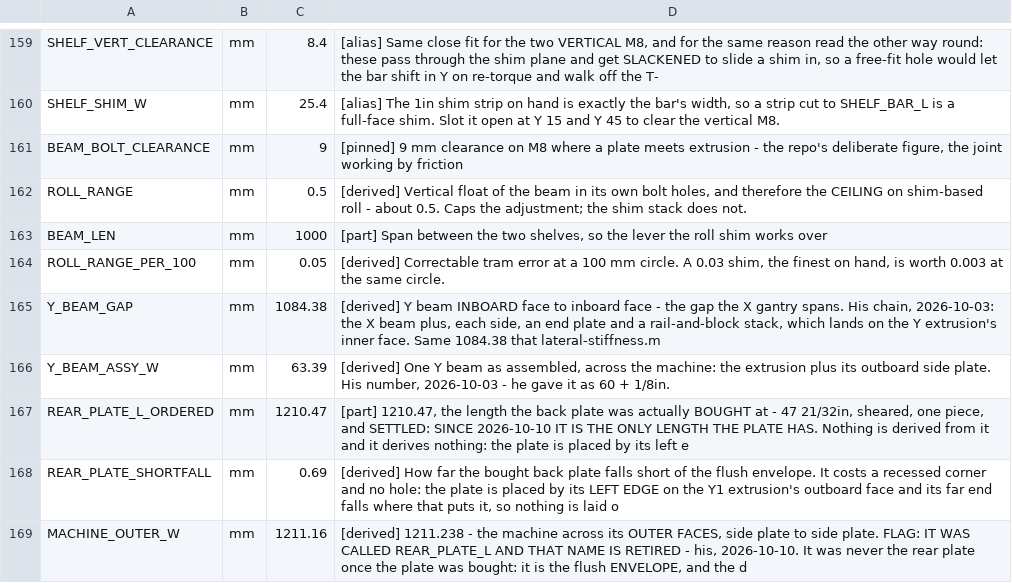
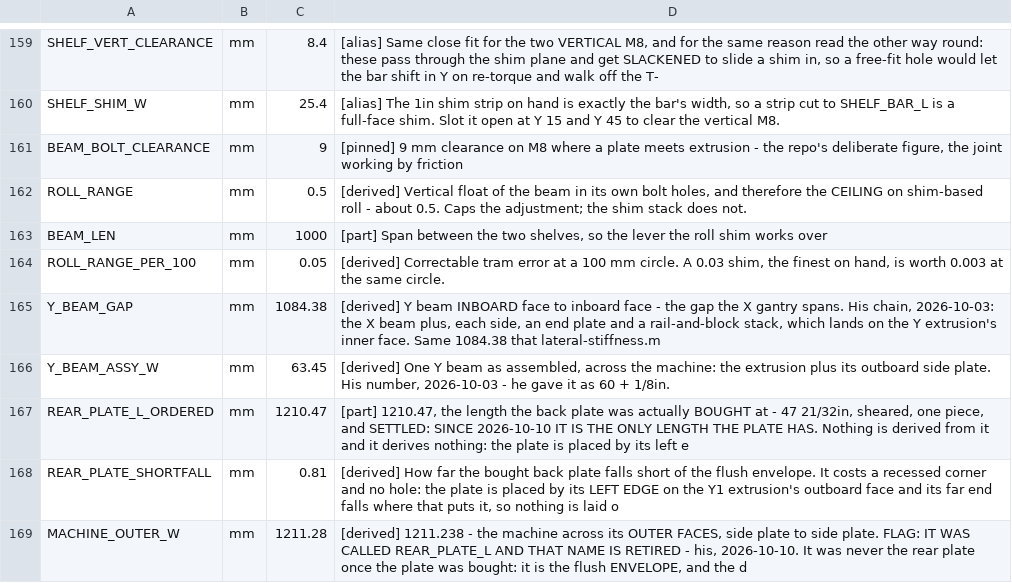
Before and after one commit to ioSenderV2/CNCBuild, a CSV file: dimensions/fusion-parameters.csv, drawn as a sheet; only a part is shown, gaps mark what is left out; the diff covers the shown part only.

```diff
--- a/dimensions/fusion-parameters.csv
+++ b/dimensions/fusion-parameters.csv
@@ -165,5 +165,5 @@ ROLL_RANGE_PER_100,mm,0.05,"[derived] Correctable tram error at a 100 mm circle.
 Y_BEAM_GAP,mm,1084.38,"[derived] Y beam INBOARD face to inboard face - the gap the X gantry spans. His chain, 2026-10-03: the X beam plus, each side, an end plate and a rail-and-block stack, which lands on the Y extrusion's inner face. Same 1084.38 that lateral-stiffness.m"
-Y_BEAM_ASSY_W,mm,63.39,"[derived] One Y beam as assembled, across the machine: the extrusion plus its outboard side plate. His number, 2026-10-03 - he gave it as 60 + 1/8in."
+Y_BEAM_ASSY_W,mm,63.45,"[derived] One Y beam as assembled, across the machine: the extrusion plus its outboard side plate. His number, 2026-10-03 - he gave it as 60 + 1/8in."
 REAR_PLATE_L_ORDERED,mm,1210.47,"[part] 1210.47, the length the back plate was actually BOUGHT at - 47 21/32in, sheared, one piece, and SETTLED: SINCE 2026-10-10 IT IS THE ONLY LENGTH THE PLATE HAS. Nothing is derived from it and it derives nothing: the plate is placed by its left e"
-REAR_PLATE_SHORTFALL,mm,0.69,"[derived] How far the bought back plate falls short of the flush envelope. It costs a recessed corner and no hole: the plate is placed by its LEFT EDGE on the Y1 extrusion's outboard face and its far end falls where that puts it, so nothing is laid o"
-MACHINE_OUTER_W,mm,1211.16,"[derived] 1211.238 - the machine across its OUTER FACES, side plate to side plate. FLAG: IT WAS CALLED REAR_PLATE_L AND THAT NAME IS RETIRED - his, 2026-10-10. It was never the rear plate once the plate was bought: it is the flush ENVELOPE, and the d"
+REAR_PLATE_SHORTFALL,mm,0.81,"[derived] How far the bought back plate falls short of the flush envelope. It costs a recessed corner and no hole: the plate is placed by its LEFT EDGE on the Y1 extrusion's outboard face and its far end falls where that puts it, so nothing is laid o"
+MACHINE_OUTER_W,mm,1211.28,"[derived] 1211.238 - the machine across its OUTER FACES, side plate to side plate. FLAG: IT WAS CALLED REAR_PLATE_L AND THAT NAME IS RETIRED - his, 2026-10-10. It was never the rear plate once the plate was bought: it is the flush ENVELOPE, and the d"
```
Also changed, not shown: 11 edited cells elsewhere in this file, 13 other files.
